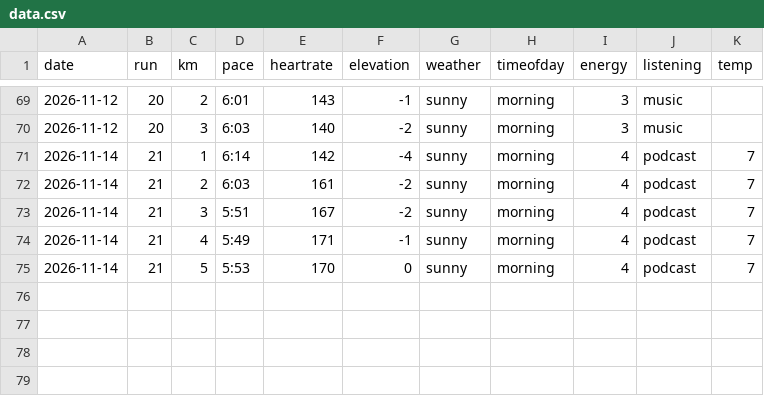
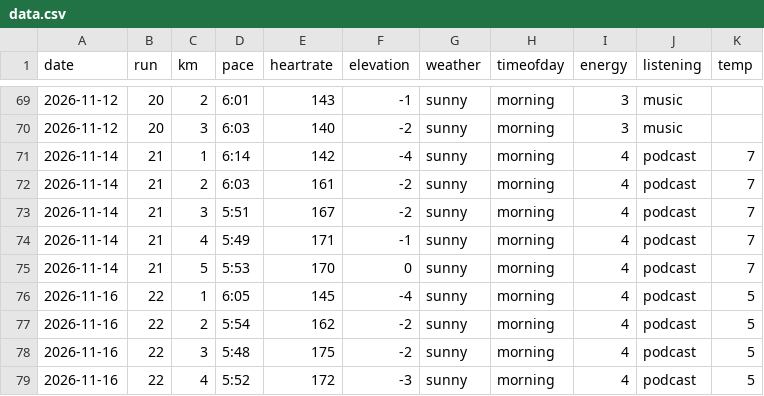
Before and after one commit to Efa1001/DearData100, a CSV file: data.csv, drawn as a sheet; only a part is shown, gaps mark what is left out.

```diff
--- a/data.csv
+++ b/data.csv
@@ -75 +75,5 @@ date,run,km,pace,heartrate,elevation,weather,timeofday,energy,listening,temp
 2026-11-14,21,5,5:53,170,0,sunny,morning,4,podcast,7
+2026-11-16,22,1,6:05,145,-4,sunny,morning,4,podcast,5
+2026-11-16,22,2,5:54,162,-2,sunny,morning,4,podcast,5
+2026-11-16,22,3,5:48,175,-2,sunny,morning,4,podcast,5
+2026-11-16,22,4,5:52,172,-3,sunny,morning,4,podcast,5
```
Also changed, not shown: runSketch/data/data.csv, 1 other file.
